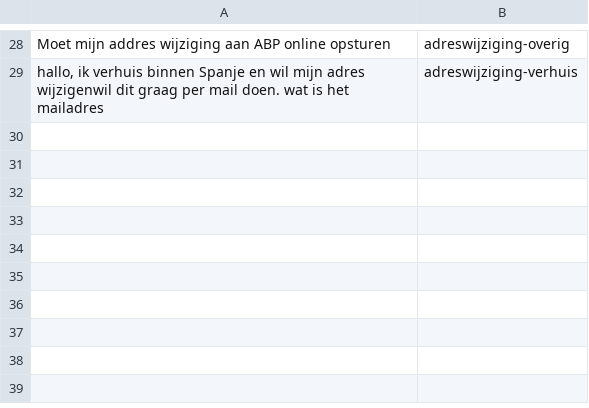
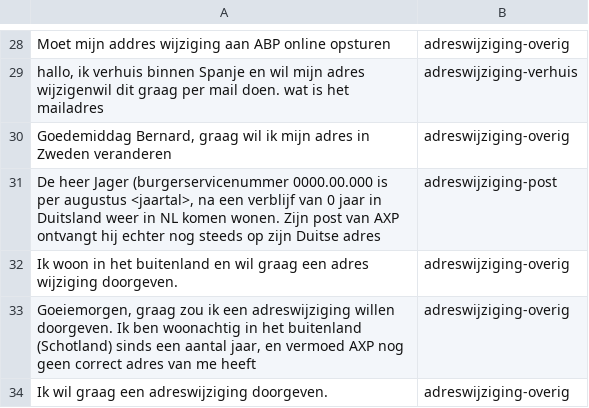
Before and after one commit to irpk/conversation-starter, a CSV file: training/intents.csv, drawn as a sheet; only a part is shown, gaps mark what is left out; the diff names each change by its address in the sheet, - before the commit and + after, or states it on an @@ line.

Commit message:
Update intents.csv

```diff
--- a/training/intents.csv
+++ b/training/intents.csv
+row 30: Goedemiddag Bernard, graag wil ik mijn adres in Zweden veranderen | adreswijziging-overig
+row 31: De heer Jager (burgerservicenummer 0000.00.000 is per augustus <jaartal>, na een verblijf van 0 jaar in Duitsland weer in NL komen wonen. Zijn post van AXP ontvangt hij echter nog steeds op zijn Duitse adres | adreswijziging-post
+row 32: Ik woon in het buitenland en wil graag een adres wijziging doorgeven. | adreswijziging-overig
+row 33: Goeiemorgen, graag zou ik een adreswijziging willen doorgeven. Ik ben woonachtig in het buitenland (Schotland) sinds een aantal jaar, en vermoed AXP nog geen correct adres van me heeft | adreswijziging-overig
+row 34: Ik wil graag een adreswijziging doorgeven. | adreswijziging-overig
```
